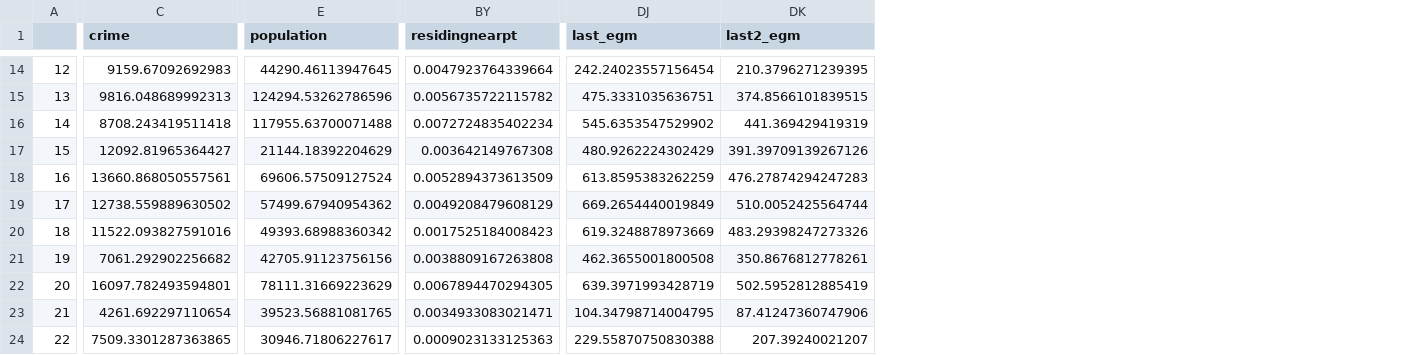
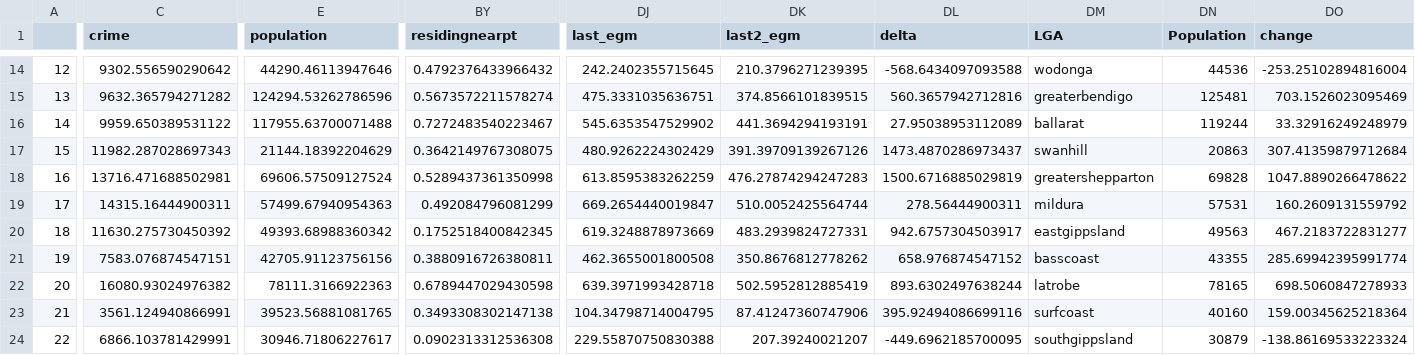
Before and after one commit to khangluong2004/COMP20008_Assignment2, a CSV file: khang/pred.csv, drawn as a sheet; only a part is shown, gaps mark what is left out; the diff covers the shown part only; the diff names each change by its address in the sheet, - before the commit and + after, or states it on an @@ line.

```diff
--- a/khang/pred.csv
+++ b/khang/pred.csv
+column DL (delta), rows 14-24: -568.6434097093588 | 560.3657942712816 | 27.95038953112089 | 1473.4870286973437 | 1500.6716885029819 | 278.56444900311 | 942.6757304503917 | 658.976874547152 | 893.6302497638244 | 395.92494086699116 | -449.6962185700095
+column DM (LGA), rows 14-24: wodonga | greaterbendigo | ballarat | swanhill | greatershepparton | mildura | eastgippsland | basscoast | latrobe | surfcoast | southgippsland
+column DN (Population), rows 14-24: 44536 | 125481 | 119244 | 20863 | 69828 | 57531 | 49563 | 43355 | 78165 | 40160 | 30879
+column DO (change), rows 14-24: -253.25102894816004 | 703.1526023095469 | 33.32916249248979 | 307.41359879712684 | 1047.8890266478622 | 160.2609131559792 | 467.2183722831277 | 285.69942395991774 | 698.5060847278933 | 159.00345625218364 | -138.86169533223324
-C14 (crime): 9159.67092692983
+C14 (crime): 9302.556590290642
-E14 (population): 44290.46113947645
+E14 (population): 44290.46113947646
-BY14 (residingnearpt): 0.0047923764339664
+BY14 (residingnearpt): 0.4792376433966432
-DJ14 (last_egm): 242.24023557156454
+DJ14 (last_egm): 242.2402355715645
-C15 (crime): 9816.048689992313
+C15 (crime): 9632.365794271282
-BY15 (residingnearpt): 0.0056735722115782
+BY15 (residingnearpt): 0.5673572211578274
-C16 (crime): 8708.243419511418
+C16 (crime): 9959.650389531122
-BY16 (residingnearpt): 0.0072724835402234
+BY16 (residingnearpt): 0.7272483540223467
-DK16 (last2_egm): 441.369429419319
+DK16 (last2_egm): 441.3694294193191
-C17 (crime): 12092.81965364427
+C17 (crime): 11982.287028697343
-BY17 (residingnearpt): 0.003642149767308
+BY17 (residingnearpt): 0.3642149767308075
-C18 (crime): 13660.868050557561
+C18 (crime): 13716.471688502981
-BY18 (residingnearpt): 0.0052894373613509
+BY18 (residingnearpt): 0.5289437361350998
-C19 (crime): 12738.559889630502
+C19 (crime): 14315.16444900311
-E19 (population): 57499.67940954362
+E19 (population): 57499.67940954363
-BY19 (residingnearpt): 0.0049208479608129
+BY19 (residingnearpt): 0.492084796081299
-DJ19 (last_egm): 669.2654440019849
+DJ19 (last_egm): 669.2654440019847
-C20 (crime): 11522.093827591016
+C20 (crime): 11630.275730450392
-BY20 (residingnearpt): 0.0017525184008423
+BY20 (residingnearpt): 0.1752518400842345
-DK20 (last2_egm): 483.29398247273326
+DK20 (last2_egm): 483.2939824727331
-C21 (crime): 7061.292902256682
+C21 (crime): 7583.076874547151
-BY21 (residingnearpt): 0.0038809167263808
+BY21 (residingnearpt): 0.3880916726380811
-DK21 (last2_egm): 350.8676812778261
+DK21 (last2_egm): 350.8676812778262
-C22 (crime): 16097.782493594801
+C22 (crime): 16080.93024976382
-E22 (population): 78111.31669223629
+E22 (population): 78111.3166922363
-BY22 (residingnearpt): 0.0067894470294305
+BY22 (residingnearpt): 0.6789447029430598
-DJ22 (last_egm): 639.3971993428719
+DJ22 (last_egm): 639.3971993428718
-C23 (crime): 4261.692297110654
+C23 (crime): 3561.124940866991
-BY23 (residingnearpt): 0.0034933083021471
+BY23 (residingnearpt): 0.3493308302147138
-C24 (crime): 7509.3301287363865
+C24 (crime): 6866.103781429991
-BY24 (residingnearpt): 0.0009023133125363
+BY24 (residingnearpt): 0.0902313312536308
```
Also changed, not shown: 112 edited cells elsewhere in this file, 1 other file.
